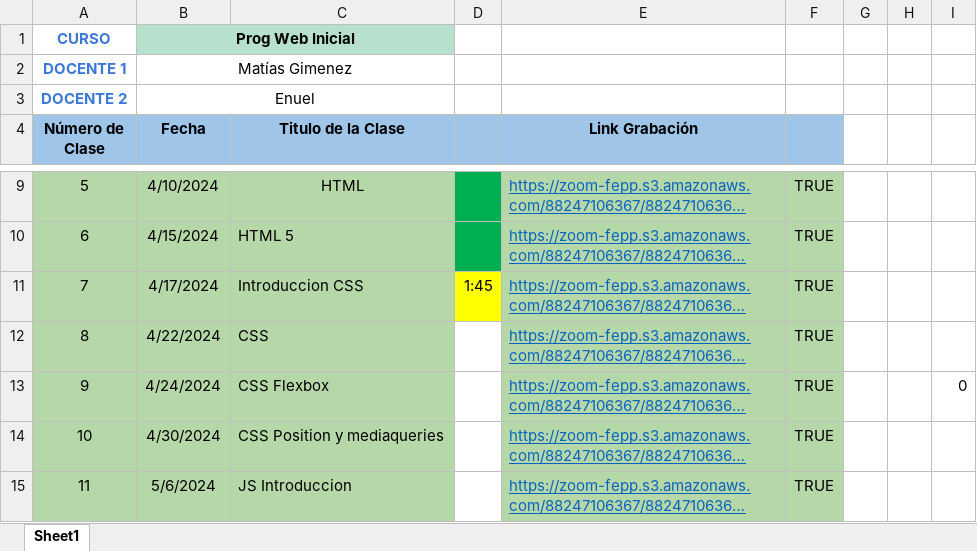
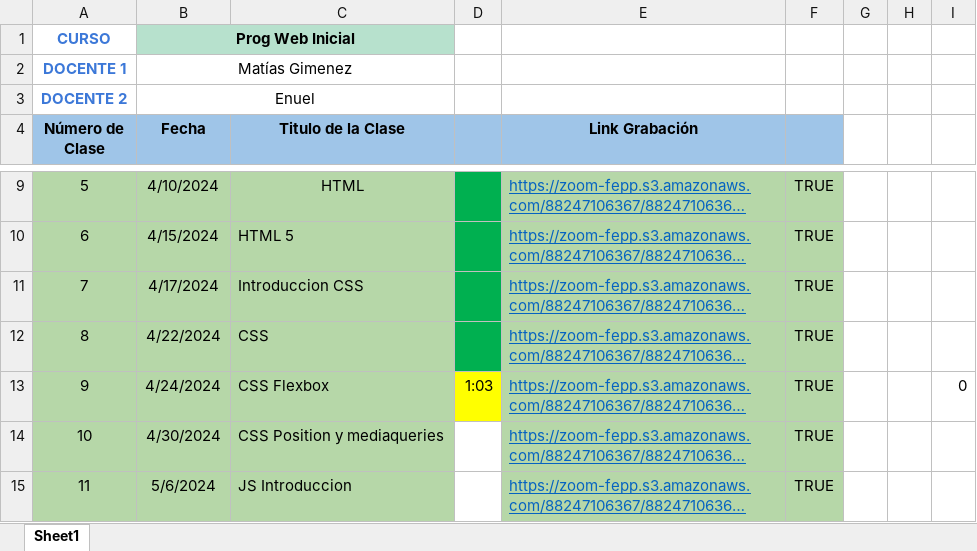
Before and after one commit to KevinBell1/Clases-PWI-UTN-fullstack, an Excel workbook: Clases grabadas FrontEnd.xlsx, sheet Sheet1, drawn as a sheet; only a part is shown, gaps mark what is left out; long unchanged cells end in …; values as stored, in another font and other column widths than the file's, no borders; the diff names each change by its address in the sheet, - before the commit and + after, or states it on an @@ line.

Commit message:
adding clase 8

```diff
--- a/Clases grabadas FrontEnd.xlsx (sheet Sheet1)
+++ b/Clases grabadas FrontEnd.xlsx (sheet Sheet1)
-D11: 1:45
+D11: (empty)
-D11 fill: #FFFF00
+D11 fill: #00B050
-D12 fill: none
+D12 fill: #00B050
-D13: (empty)
+D13: 1:03
-D13 fill: none
+D13 fill: #FFFF00
```
Also changed, not shown: 6 other files.
